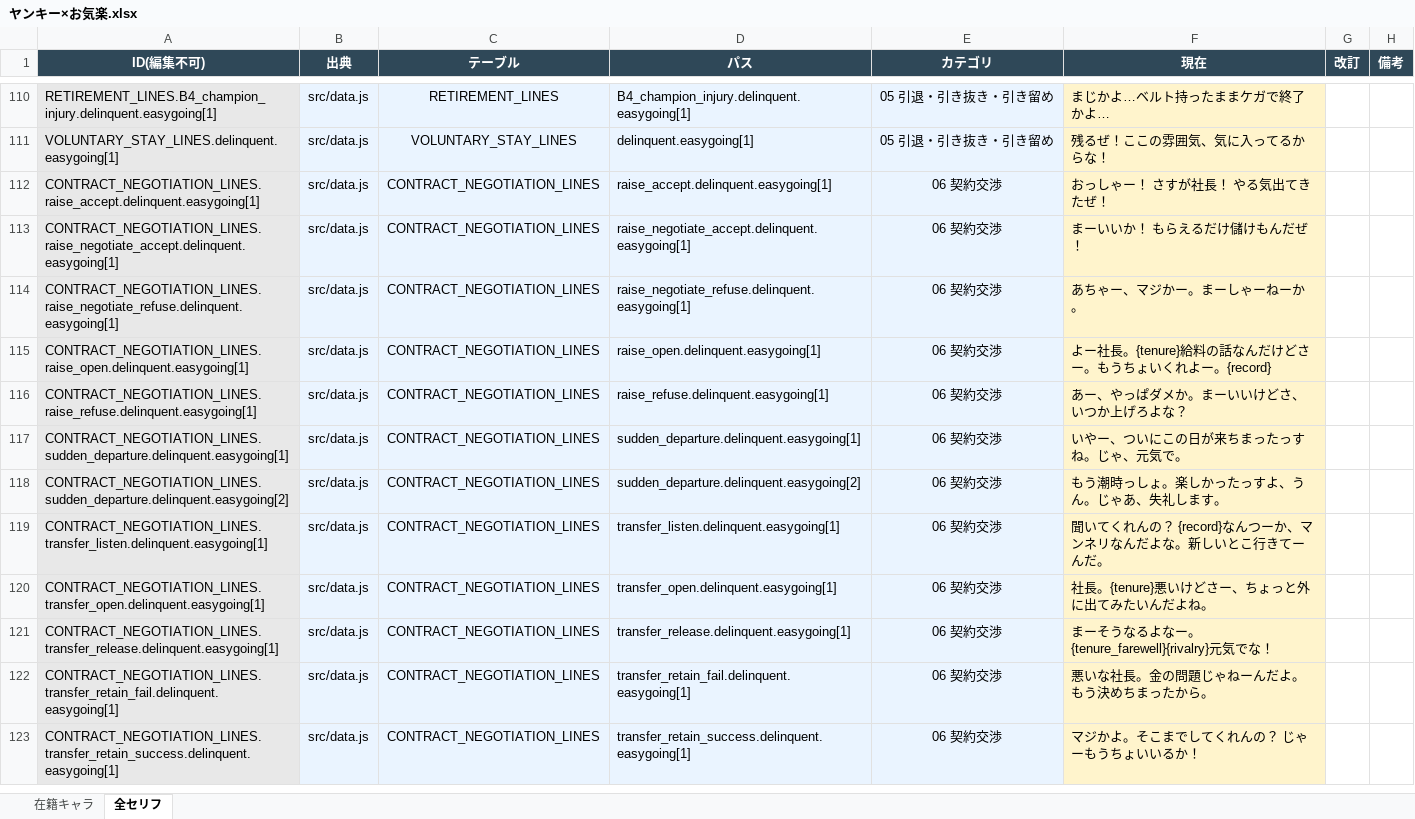
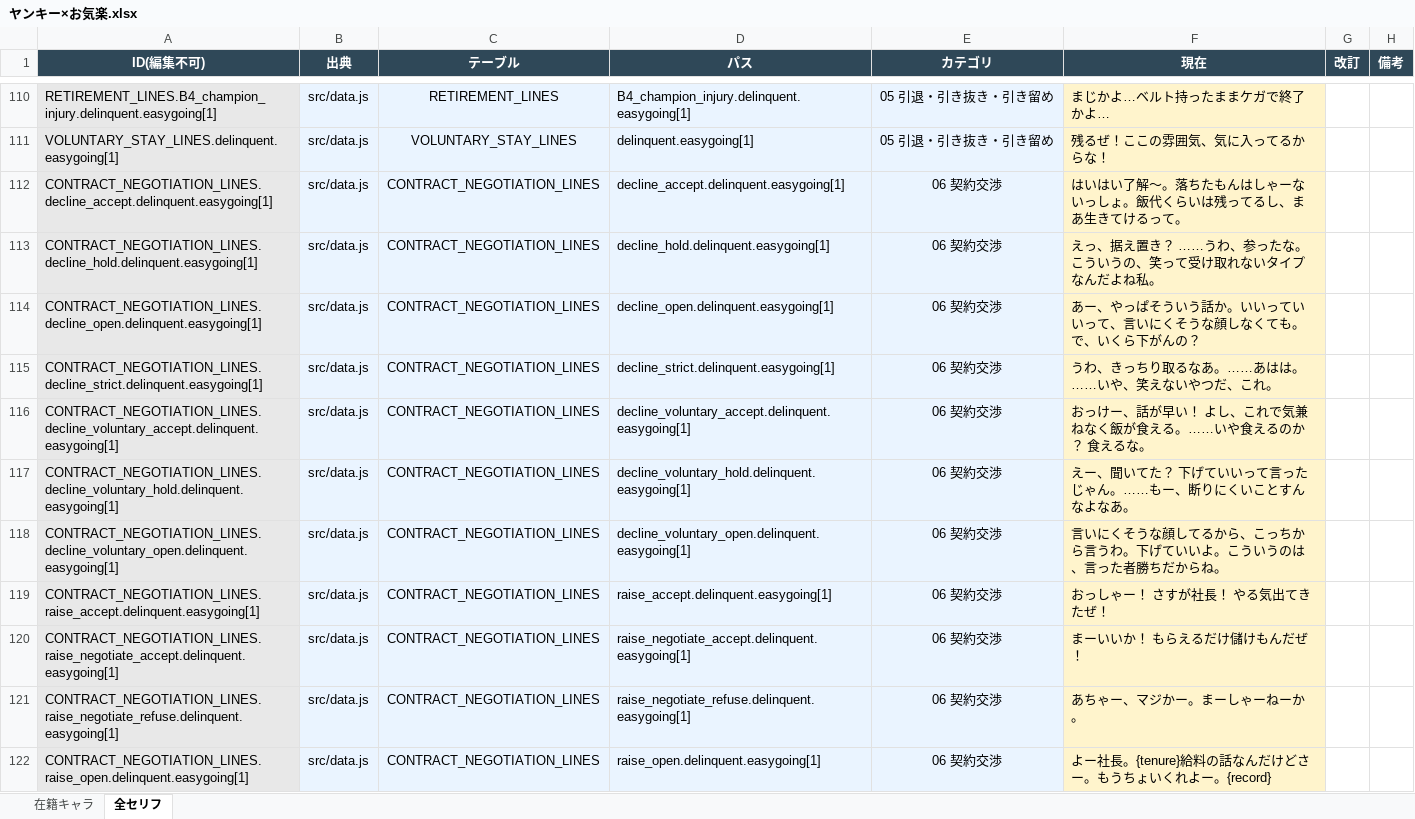
Before and after one commit to takoyaki-chan/wrestle-manager, an Excel workbook: セリフ編集/キャラタイプ別/ヤンキー×お気楽.xlsx, sheet 全セリフ, drawn as a sheet; only a part is shown, gaps mark what is left out; the shorter side is filled out with more unchanged rows; values as stored, in another font and other column widths than the file's, no borders; the diff names each change by its address in the sheet, - before the commit and + after, or states it on an @@ line.

```diff
--- a/セリフ編集/キャラタイプ別/ヤンキー×お気楽.xlsx (sheet 全セリフ)
+++ b/セリフ編集/キャラタイプ別/ヤンキー×お気楽.xlsx (sheet 全セリフ)
+row 112: CONTRACT_NEGOTIATION_LINES.decline_accept.delinquent.easygoing[1] | src/data.js | CONTRACT_NEGOTIATION_LINES | decline_accept.delinquent.easygoing[1] | 06 契約交渉 | はいはい了解〜。落ちたもんはしゃーないっしょ。飯代くらいは残ってるし、まあ生きてけるって。
+row 113: CONTRACT_NEGOTIATION_LINES.decline_hold.delinquent.easygoing[1] | src/data.js | CONTRACT_NEGOTIATION_LINES | decline_hold.delinquent.easygoing[1] | 06 契約交渉 | えっ、据え置き？ ……うわ、参ったな。こういうの、笑って受け取れないタイプなんだよね私。
+row 114: CONTRACT_NEGOTIATION_LINES.decline_open.delinquent.easygoing[1] | src/data.js | CONTRACT_NEGOTIATION_LINES | decline_open.delinquent.easygoing[1] | 06 契約交渉 | あー、やっぱそういう話か。いいっていいって、言いにくそうな顔しなくても。で、いくら下がんの？
+row 115: CONTRACT_NEGOTIATION_LINES.decline_strict.delinquent.easygoing[1] | src/data.js | CONTRACT_NEGOTIATION_LINES | decline_strict.delinquent.easygoing[1] | 06 契約交渉 | うわ、きっちり取るなあ。……あはは。……いや、笑えないやつだ、これ。
+row 116: CONTRACT_NEGOTIATION_LINES.decline_voluntary_accept.delinquent.easygoing[1] | src/data.js | CONTRACT_NEGOTIATION_LINES | decline_voluntary_accept.delinquent.easygoing[1] | 06 契約交渉 | おっけー、話が早い！ よし、これで気兼ねなく飯が食える。……いや食えるのか？ 食えるな。
+row 117: CONTRACT_NEGOTIATION_LINES.decline_voluntary_hold.delinquent.easygoing[1] | src/data.js | CONTRACT_NEGOTIATION_LINES | decline_voluntary_hold.delinquent.easygoing[1] | 06 契約交渉 | えー、聞いてた？ 下げていいって言ったじゃん。……もー、断りにくいことすんなよなあ。
+row 118: CONTRACT_NEGOTIATION_LINES.decline_voluntary_open.delinquent.easygoing[1] | src/data.js | CONTRACT_NEGOTIATION_LINES | decline_voluntary_open.delinquent.easygoing[1] | 06 契約交渉 | 言いにくそうな顔してるから、こっちから言うわ。下げていいよ。こういうのは、言った者勝ちだからね。
```
Also changed, not shown: セリフ編集/キャラタイプ別/ヤンキー×強気.xlsx, セリフ編集/キャラタイプ別/丁寧×お気楽.xlsx, 38 other files.
